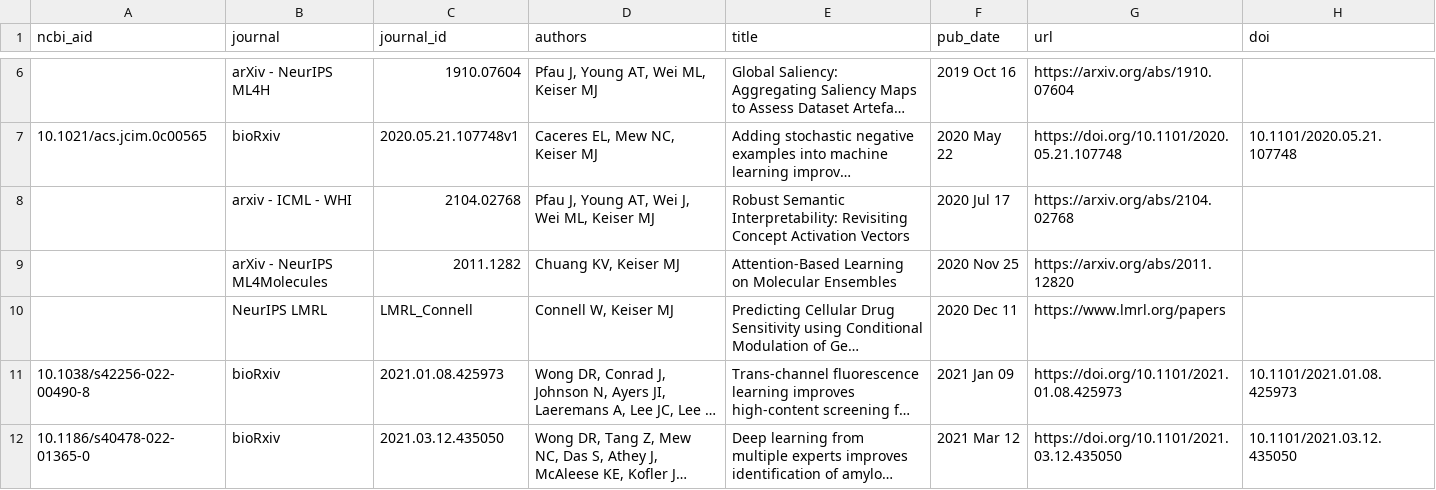
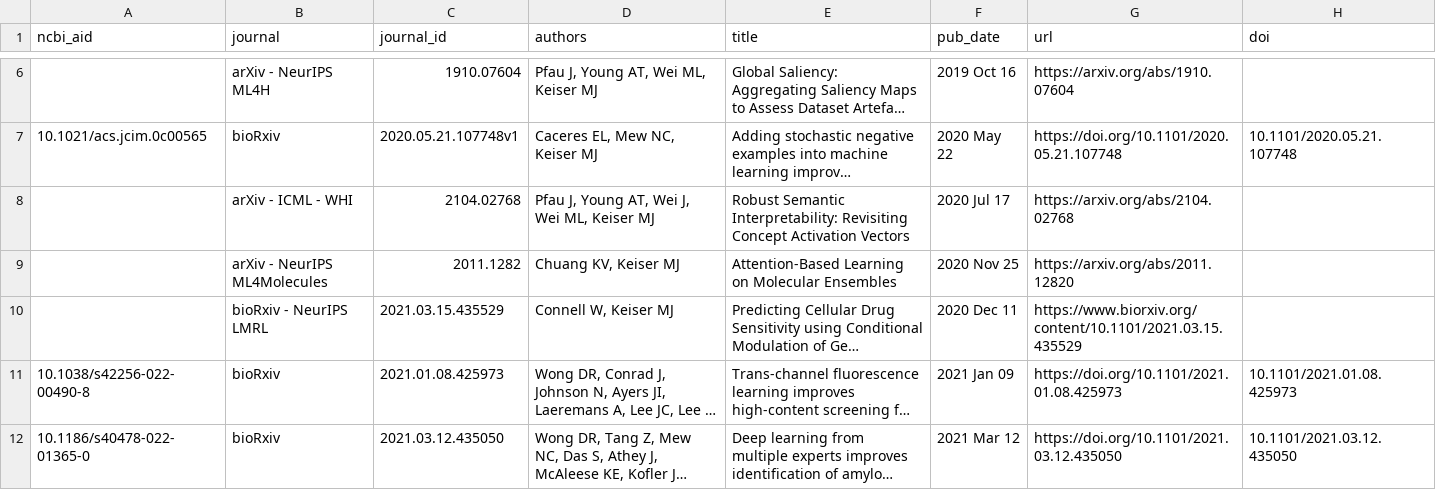
Before and after one commit to keiserlab/keiserlab.github.io, a CSV file: utils/papers/input/preprints.csv, drawn as a sheet; only a part is shown, gaps mark what is left out; long unchanged cells end in …; the diff names each change by its address in the sheet, - before the commit and + after, or states it on an @@ line.

```diff
--- a/utils/papers/input/preprints.csv
+++ b/utils/papers/input/preprints.csv
-B8 (journal): arxiv - ICML - WHI
+B8 (journal): arXiv - ICML - WHI
-B10 (journal): NeurIPS LMRL
+B10 (journal): bioRxiv - NeurIPS LMRL
-C10 (journal_id): LMRL_Connell
+C10 (journal_id): 2021.03.15.435529
-G10 (url): https://www.lmrl.org/papers
+G10 (url): https://www.biorxiv.org/content/10.1101/2021.03.15.435529
```
Also changed, not shown: _data/papers.csv, 7 other files.
